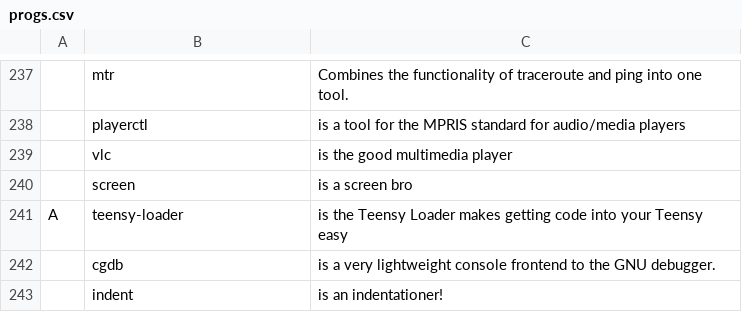
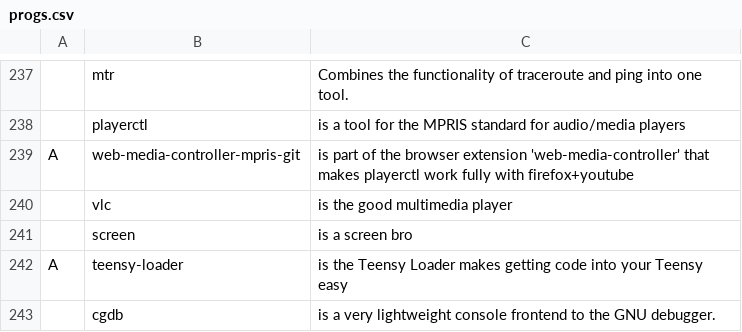
Before and after one commit to kiprasmel/LARBS, a CSV file: progs.csv, drawn as a sheet; only a part is shown, gaps mark what is left out; the shorter side is filled out with more unchanged rows; the diff names each change by its address in the sheet, - before the commit and + after, or states it on an @@ line.

Commit message:
add + explain `playerctl` fixes (it works now!!)
pog

Signed-off-by: Kipras Melnikovas <kipras@kipras.org>

```diff
--- a/progs.csv
+++ b/progs.csv
+row 239: A | web-media-controller-mpris-git | is part of the browser extension 'web-media-controller' that makes playerctl work fully with firefox+youtube
```
Also changed, not shown: 1 other file.
